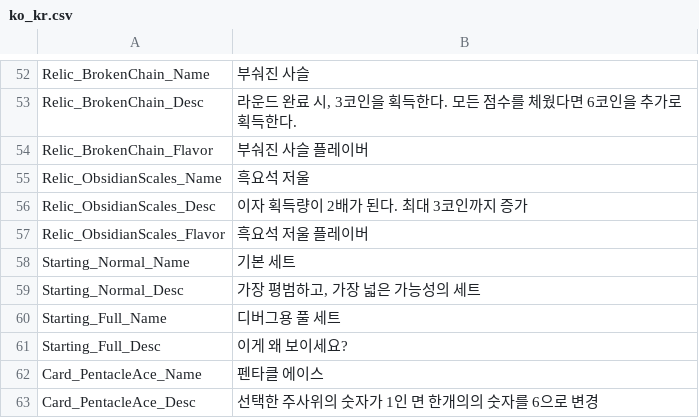
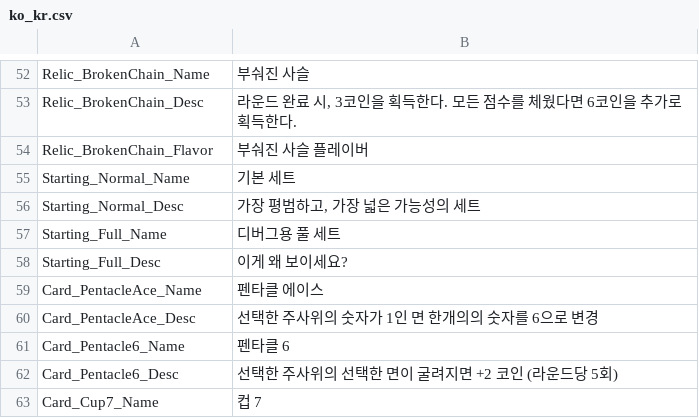
Before and after one commit to Devel-Rocket-ClassRoom/minigame-project-JoKangHyeon, a CSV file: Assets/StreamingAssets/Localization/ko_kr.csv, drawn as a sheet; only a part is shown, gaps mark what is left out; the shorter side is filled out with more unchanged rows.

```diff
--- a/Assets/StreamingAssets/Localization/ko_kr.csv
+++ b/Assets/StreamingAssets/Localization/ko_kr.csv
@@ -54,5 +54,2 @@
 "Relic_BrokenChain_Flavor","부숴진 사슬 플레이버"
-"Relic_ObsidianScales_Name","흑요석 저울"
-"Relic_ObsidianScales_Desc","이자 획득량이 2배가 된다. 최대 3코인까지 증가"
-"Relic_ObsidianScales_Flavor","흑요석 저울 플레이버"
 "Starting_Normal_Name","기본 세트"
```
Also changed, not shown: 44 other files.
